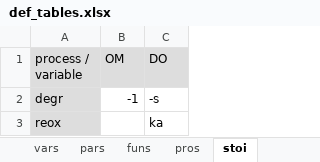
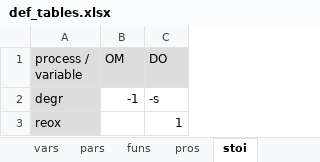
Before and after one commit to dkneis/rodeo, an Excel workbook: inst/examples/streeterPhelpsLike/def_tables.xlsx, sheet stoi, drawn as a sheet; values as stored, in another font and other column widths than the file's, no borders; the diff names each change by its address in the sheet, - before the commit and + after, or states it on an @@ line.

Commit message:
FIX: Corrected stoichiometic factor in Streeter-Phelps example

```diff
--- a/inst/examples/streeterPhelpsLike/def_tables.xlsx (sheet stoi)
+++ b/inst/examples/streeterPhelpsLike/def_tables.xlsx (sheet stoi)
-C3 (DO): ka
+C3 (DO): 1
```
